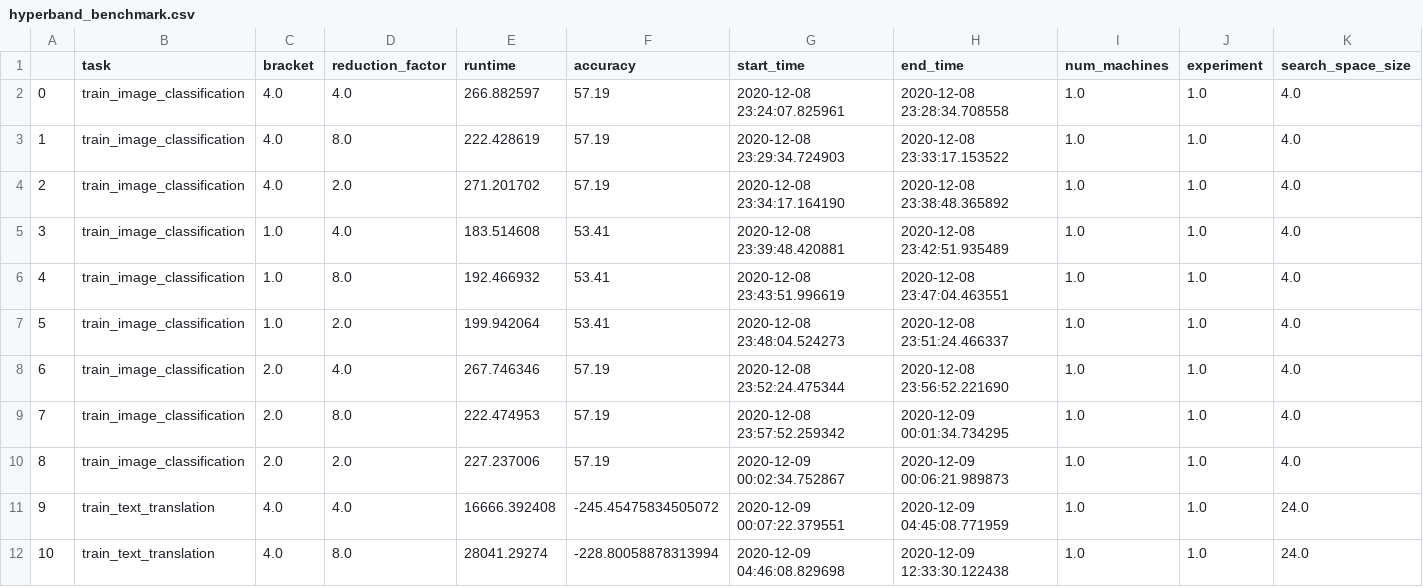
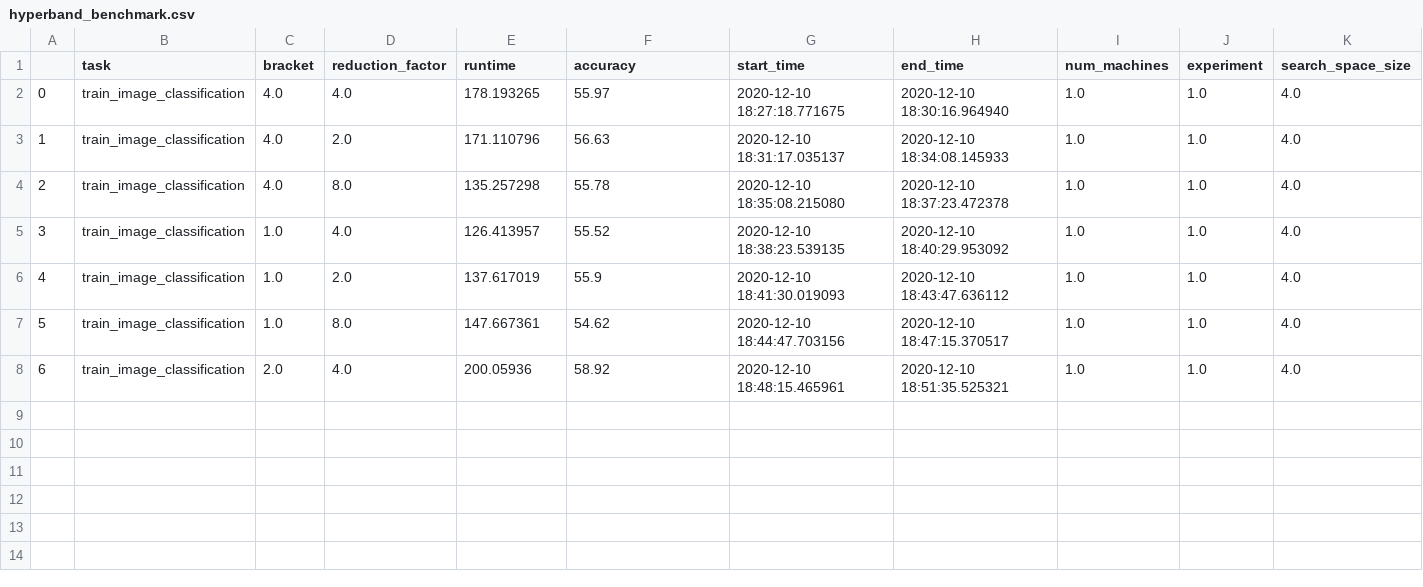
Before and after one commit to CyberHolmes/autogluon, a CSV file: benchmarking/output/jct/hyperband_benchmark.csv, drawn as a sheet.

```diff
--- a/benchmarking/output/jct/hyperband_benchmark.csv
+++ b/benchmarking/output/jct/hyperband_benchmark.csv
@@ -1,12 +1,8 @@
 ,task,bracket,reduction_factor,runtime,accuracy,start_time,end_time,num_machines,experiment,search_space_size
-0,train_image_classification,4.0,4.0,266.882597,57.19,2020-12-08 23:24:07.825961,2020-12-08 23:28:34.708558,1.0,1.0,4.0
-1,train_image_classification,4.0,8.0,222.428619,57.19,2020-12-08 23:29:34.724903,2020-12-08 23:33:17.153522,1.0,1.0,4.0
-2,train_image_classification,4.0,2.0,271.201702,57.19,2020-12-08 23:34:17.164190,2020-12-08 23:38:48.365892,1.0,1.0,4.0
-3,train_image_classification,1.0,4.0,183.514608,53.41,2020-12-08 23:39:48.420881,2020-12-08 23:42:51.935489,1.0,1.0,4.0
-4,train_image_classification,1.0,8.0,192.466932,53.41,2020-12-08 23:43:51.996619,2020-12-08 23:47:04.463551,1.0,1.0,4.0
-5,train_image_classification,1.0,2.0,199.942064,53.41,2020-12-08 23:48:04.524273,2020-12-08 23:51:24.466337,1.0,1.0,4.0
-6,train_image_classification,2.0,4.0,267.746346,57.19,2020-12-08 23:52:24.475344,2020-12-08 23:56:52.221690,1.0,1.0,4.0
-7,train_image_classification,2.0,8.0,222.474953,57.19,2020-12-08 23:57:52.259342,2020-12-09 00:01:34.734295,1.0,1.0,4.0
-8,train_image_classification,2.0,2.0,227.237006,57.19,2020-12-09 00:02:34.752867,2020-12-09 00:06:21.989873,1.0,1.0,4.0
-9,train_text_translation,4.0,4.0,16666.392408,-245.45475834505072,2020-12-09 00:07:22.379551,2020-12-09 04:45:08.771959,1.0,1.0,24.0
-10,train_text_translation,4.0,8.0,28041.29274,-228.80058878313994,2020-12-09 04:46:08.829698,2020-12-09 12:33:30.122438,1.0,1.0,24.0
+0,train_image_classification,4.0,4.0,178.193265,55.97,2020-12-10 18:27:18.771675,2020-12-10 18:30:16.964940,1.0,1.0,4.0
+1,train_image_classification,4.0,2.0,171.110796,56.63,2020-12-10 18:31:17.035137,2020-12-10 18:34:08.145933,1.0,1.0,4.0
+2,train_image_classification,4.0,8.0,135.257298,55.78,2020-12-10 18:35:08.215080,2020-12-10 18:37:23.472378,1.0,1.0,4.0
+3,train_image_classification,1.0,4.0,126.413957,55.52,2020-12-10 18:38:23.539135,2020-12-10 18:40:29.953092,1.0,1.0,4.0
+4,train_image_classification,1.0,2.0,137.617019,55.9,2020-12-10 18:41:30.019093,2020-12-10 18:43:47.636112,1.0,1.0,4.0
+5,train_image_classification,1.0,8.0,147.667361,54.62,2020-12-10 18:44:47.703156,2020-12-10 18:47:15.370517,1.0,1.0,4.0
+6,train_image_classification,2.0,4.0,200.05936,58.92,2020-12-10 18:48:15.465961,2020-12-10 18:51:35.525321,1.0,1.0,4.0
```
Also changed, not shown: 2 other files.
